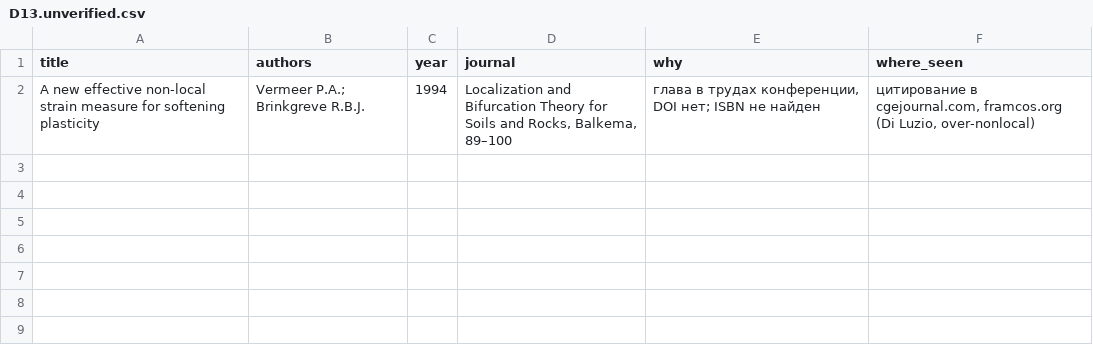
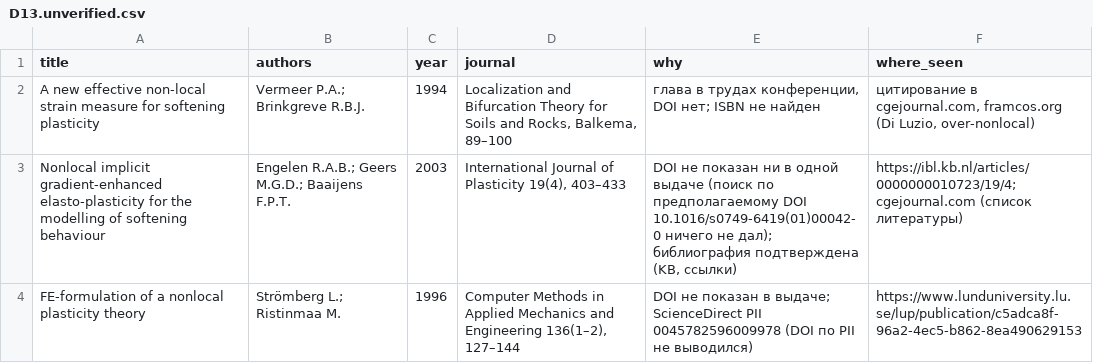
Before and after one commit to Zirconium-lover/library, a CSV file: biblio/parts/D13.unverified.csv, drawn as a sheet.

```diff
--- a/biblio/parts/D13.unverified.csv
+++ b/biblio/parts/D13.unverified.csv
@@ -2 +2,3 @@ title,authors,year,journal,why,where_seen
 A new effective non-local strain measure for softening plasticity,Vermeer P.A.; Brinkgreve R.B.J.,1994,"Localization and Bifurcation Theory for Soils and Rocks, Balkema, 89–100","глава в трудах конференции, DOI нет; ISBN не найден","цитирование в cgejournal.com, framcos.org (Di Luzio, over-nonlocal)"
+Nonlocal implicit gradient-enhanced elasto-plasticity for the modelling of softening behaviour,Engelen R.A.B.; Geers M.G.D.; Baaijens F.P.T.,2003,"International Journal of Plasticity 19(4), 403–433","DOI не показан ни в одной выдаче (поиск по предполагаемому DOI 10.1016/s0749-6419(01)00042-0 ничего не дал); библиография подтверждена (KB, ссылки)",https://ibl.kb.nl/articles/0000000010723/19/4; cgejournal.com (список литературы)
+FE-formulation of a nonlocal plasticity theory,Strömberg L.; Ristinmaa M.,1996,"Computer Methods in Applied Mechanics and Engineering 136(1–2), 127–144",DOI не показан в выдаче; ScienceDirect PII 0045782596009978 (DOI по PII не выводился),https://www.lunduniversity.lu.se/lup/publication/c5adca8f-96a2-4ec5-b862-8ea490629153
```
Also changed, not shown: biblio/candidates_unverified.csv, biblio/catalog.csv, 1 other file.
